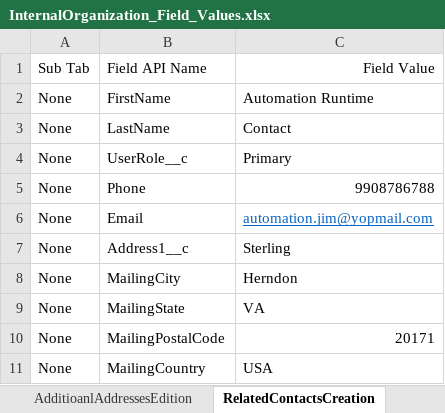
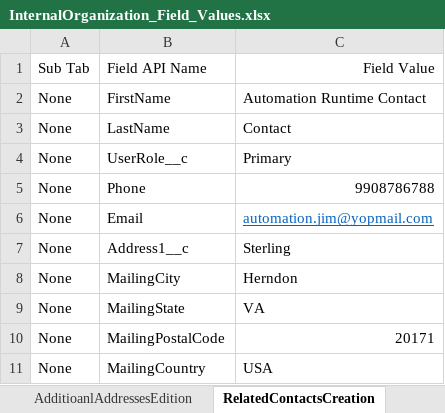
Before and after one commit to DilipHatagale-REISys/govgrants-framework-automation-fw-classic-flows, an Excel workbook: src/main/resources/InternalOrganization_Field_Values.xlsx, sheet RelatedContactsCreation, drawn as a sheet; values as stored, in another font and other column widths than the file's, no borders; the diff names each change by its address in the sheet, - before the commit and + after, or states it on an @@ line.

Commit message:
updated home related test cases

```diff
--- a/src/main/resources/InternalOrganization_Field_Values.xlsx (sheet RelatedContactsCreation)
+++ b/src/main/resources/InternalOrganization_Field_Values.xlsx (sheet RelatedContactsCreation)
-C2: Automation Runtime
+C2: Automation Runtime Contact
```
Also changed, not shown: src/main/resources/InternalContact_Field_Values.xlsx, src/main/resources/PotentialReviewersContact_Field_Values.xlsx, 2 other files.
